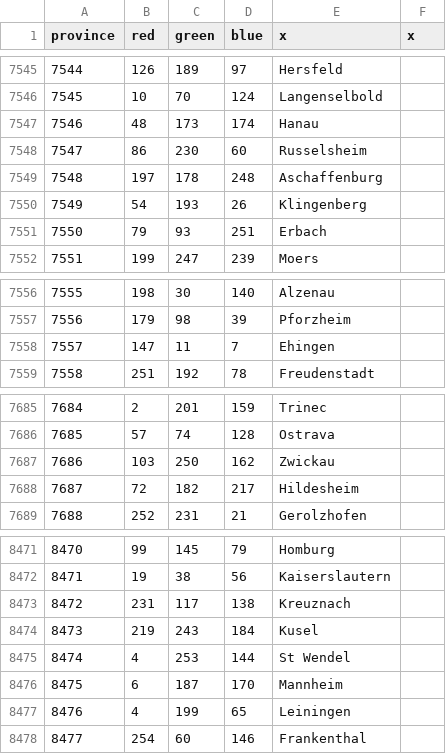
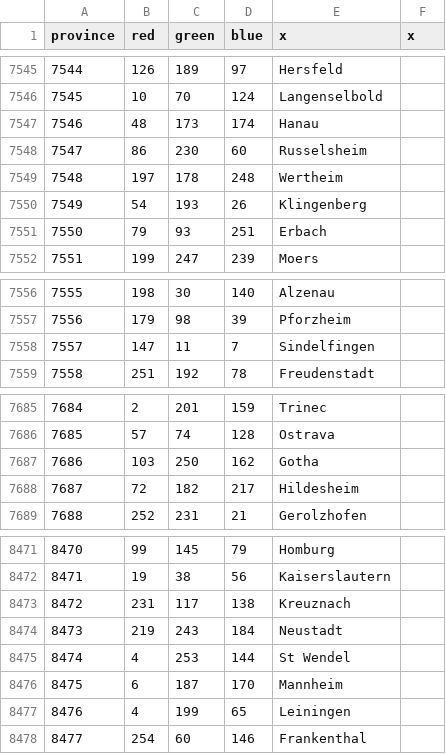
Before and after one commit to Victorum-Universalis-VU/Victorum-Universalis-TC-1.34.-, a CSV file: map/definition.csv, drawn as a sheet; only a part is shown, gaps mark what is left out; the diff covers the shown part only.

```diff
--- a/map/definition.csv
+++ b/map/definition.csv
@@ -7548,3 +7548,3 @@ province;red;green;blue;x;x
 7547;86;230;60;Russelsheim;
-7548;197;178;248;Aschaffenburg;
+7548;197;178;248;Wertheim;
 7549;54;193;26;Klingenberg;
@@ -7557,3 +7557,3 @@ province;red;green;blue;x;x
 7556;179;98;39;Pforzheim;
-7557;147;11;7;Ehingen;
+7557;147;11;7;Sindelfingen;
 7558;251;192;78;Freudenstadt;
@@ -7686,3 +7686,3 @@ province;red;green;blue;x;x
 7685;57;74;128;Ostrava;
-7686;103;250;162;Zwickau;
+7686;103;250;162;Gotha;
 7687;72;182;217;Hildesheim;
@@ -8473,3 +8473,3 @@ province;red;green;blue;x;x
 8472;231;117;138;Kreuznach ;
-8473;219;243;184;Kusel ;
+8473;219;243;184;Neustadt ;
 8474;4;253;144;St Wendel ;
```
Also changed, not shown: 10 edited cells elsewhere in this file, 43 other files.
